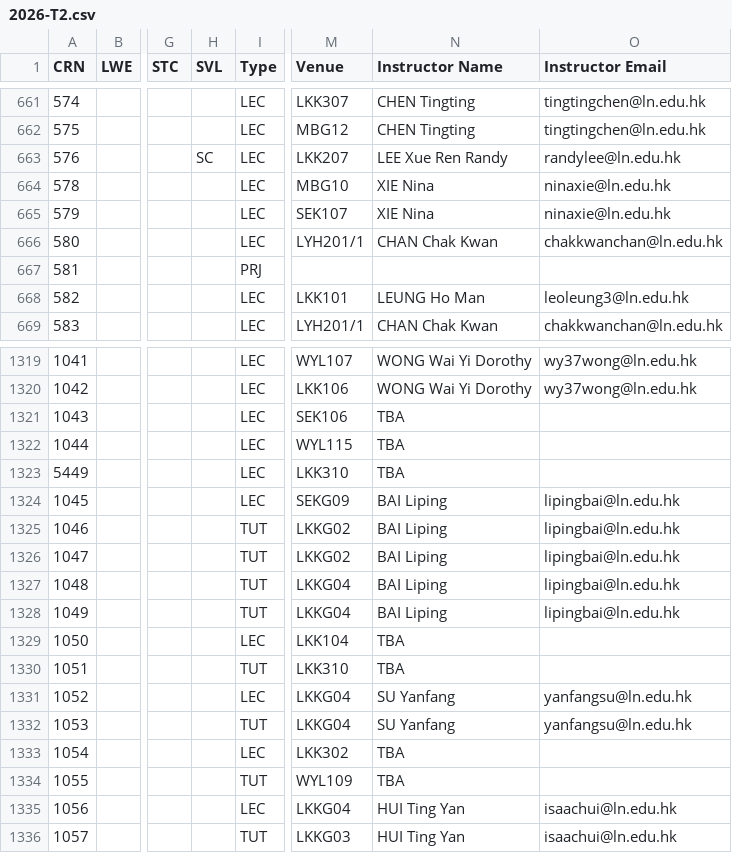
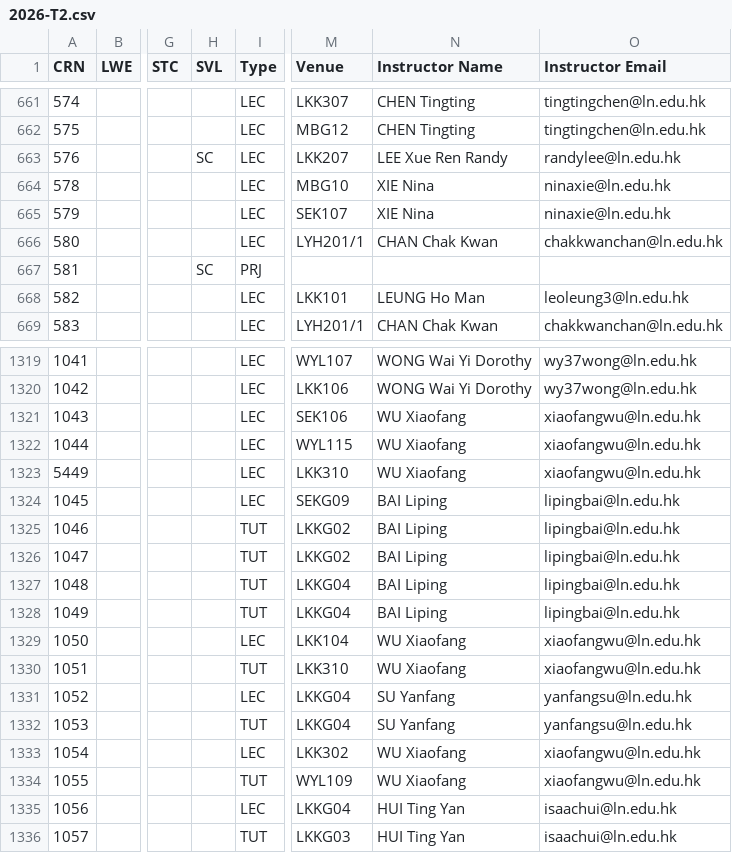
Before and after one commit to ansonlo-dev/LingUBible, a CSV file: public/data/2026-T2.csv, drawn as a sheet; only a part is shown, gaps mark what is left out; the diff names each change by its address in the sheet, - before the commit and + after, or states it on an @@ line.

Commit message:
update 2026-T1 and 2026-T2 data files

```diff
--- a/public/data/2026-T2.csv
+++ b/public/data/2026-T2.csv
-H667 (SVL): (empty)
+H667 (SVL): SC
-N1321:N1323 (Instructor Name): TBA
+N1321:N1323 (Instructor Name): WU Xiaofang
-O1321:O1323 (Instructor Email): (empty)
+O1321:O1323 (Instructor Email): xiaofangwu@ln.edu.hk
-N1329:N1330 (Instructor Name): TBA
+N1329:N1330 (Instructor Name): WU Xiaofang
-O1329:O1330 (Instructor Email): (empty)
+O1329:O1330 (Instructor Email): xiaofangwu@ln.edu.hk
-N1333:N1334 (Instructor Name): TBA
+N1333:N1334 (Instructor Name): WU Xiaofang
-O1333:O1334 (Instructor Email): (empty)
+O1333:O1334 (Instructor Email): xiaofangwu@ln.edu.hk
```
Also changed, not shown: public/data/2026-T1.csv, 1 other file.
